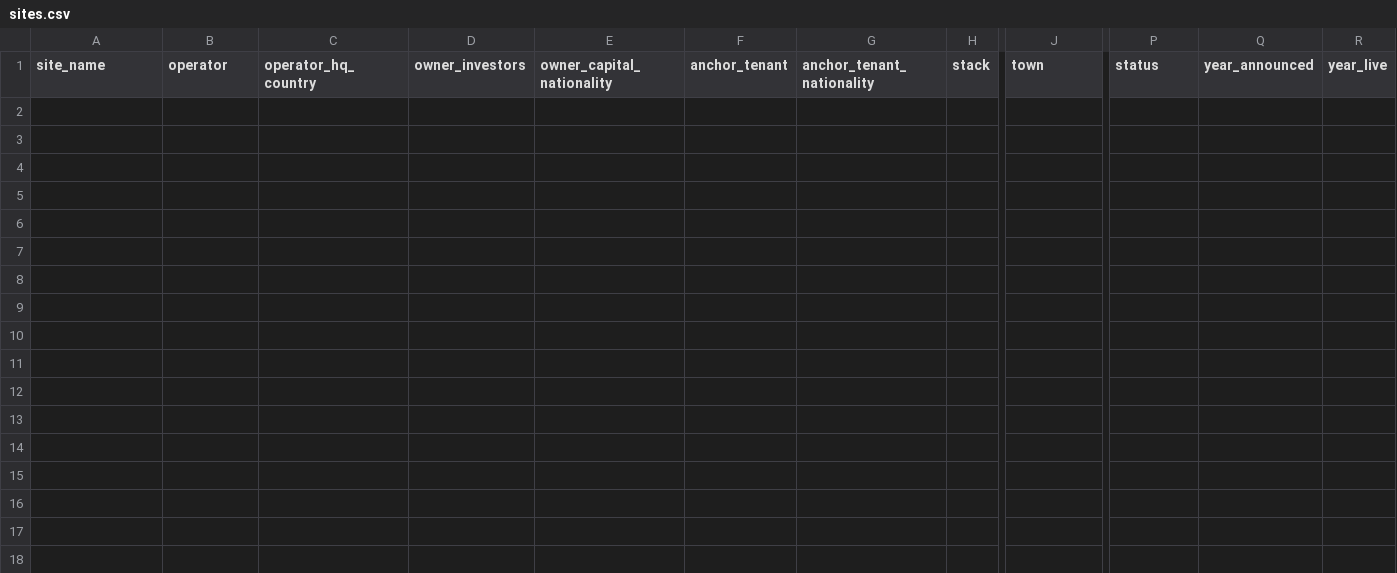
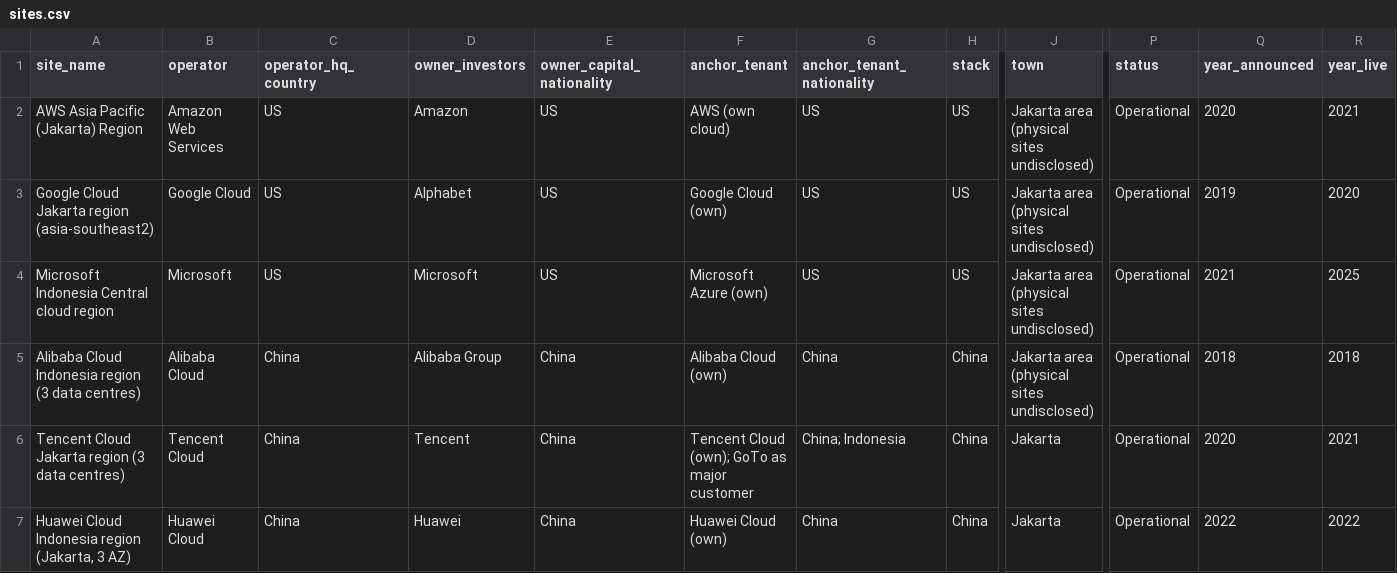
Before and after one commit to errrnie/GeoEconEnergyProject, a CSV file: data/indonesia/sites.csv, drawn as a sheet; only a part is shown, gaps mark what is left out; rows hold the shown columns only; the diff names each change by its address in the sheet, - before the commit and + after, or states it on an @@ line.

```diff
--- a/data/indonesia/sites.csv
+++ b/data/indonesia/sites.csv
+row 2: AWS Asia Pacific (Jakarta) Region | Amazon Web Services | US | Amazon | US | AWS (own cloud) | US | US | Jakarta area (physical sites undisclosed) | Operational | 2020 | 2021
+row 3: Google Cloud Jakarta region (asia-southeast2) | Google Cloud | US | Alphabet | US | Google Cloud (own) | US | US | Jakarta area (physical sites undisclosed) | Operational | 2019 | 2020
+row 4: Microsoft Indonesia Central cloud region | Microsoft | US | Microsoft | US | Microsoft Azure (own) | US | US | Jakarta area (physical sites undisclosed) | Operational | 2021 | 2025
+row 5: Alibaba Cloud Indonesia region (3 data centres) | Alibaba Cloud | China | Alibaba Group | China | Alibaba Cloud (own) | China | China | Jakarta area (physical sites undisclosed) | Operational | 2018 | 2018
+row 6: Tencent Cloud Jakarta region (3 data centres) | Tencent Cloud | China | Tencent | China | Tencent Cloud (own); GoTo as major customer | China; Indonesia | China | Jakarta | Operational | 2020 | 2021
+row 7: Huawei Cloud Indonesia region (Jakarta, 3 AZ) | Huawei Cloud | China | Huawei | China | Huawei Cloud (own) | China | China | Jakarta | Operational | 2022 | 2022
```
Also changed, not shown: 1 other file.
